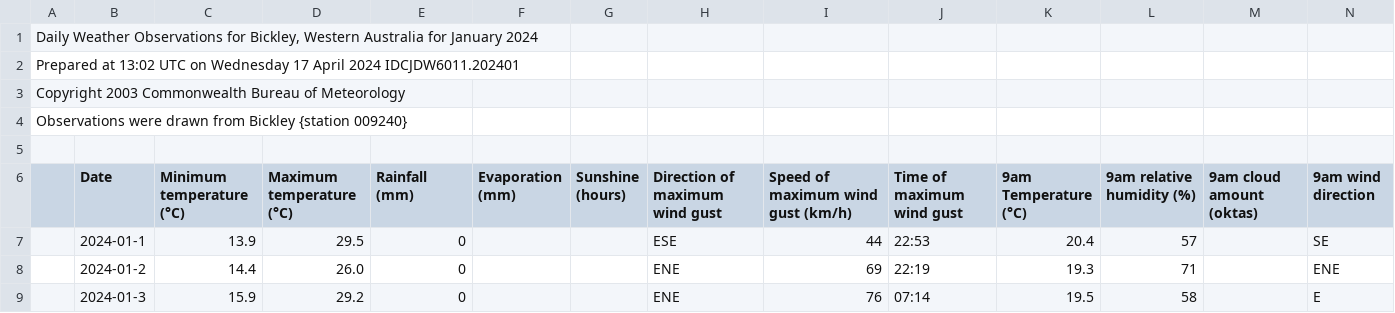
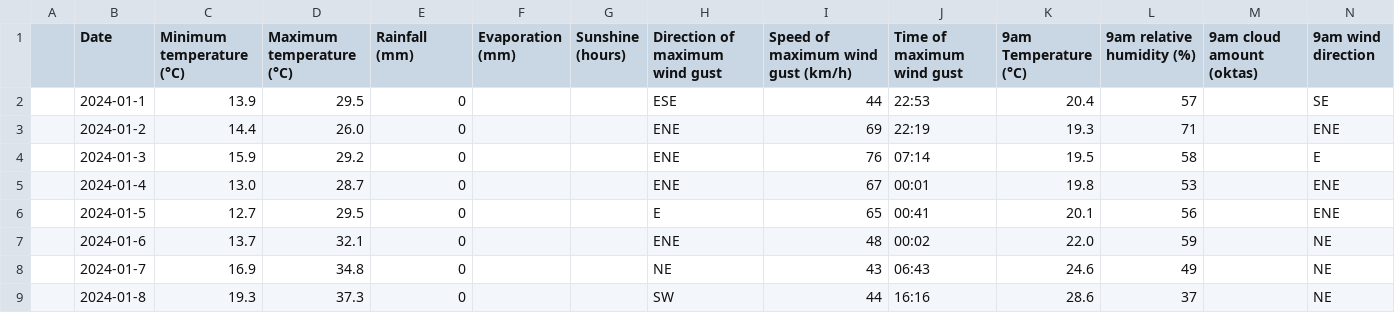
Before and after one commit to zicorociz/cuacaadd, a CSV file: bickley.csv, drawn as a sheet; only a part is shown; the shorter side is filled out with more unchanged rows; rows hold the shown columns only; the diff names each change by its address in the sheet, - before the commit and + after, or states it on an @@ line.

Commit message:
Update bickley.csv

```diff
--- a/bickley.csv
+++ b/bickley.csv
-row 1: Daily Weather Observations for Bickley, Western Australia for January 2024
-row 2: Prepared at 13:02 UTC on Wednesday 17 April 2024 IDCJDW6011.202401
-row 3: Copyright 2003 Commonwealth Bureau of Meteorology
-row 4: Observations were drawn from Bickley {station 009240}
-row 5: (empty)
```
